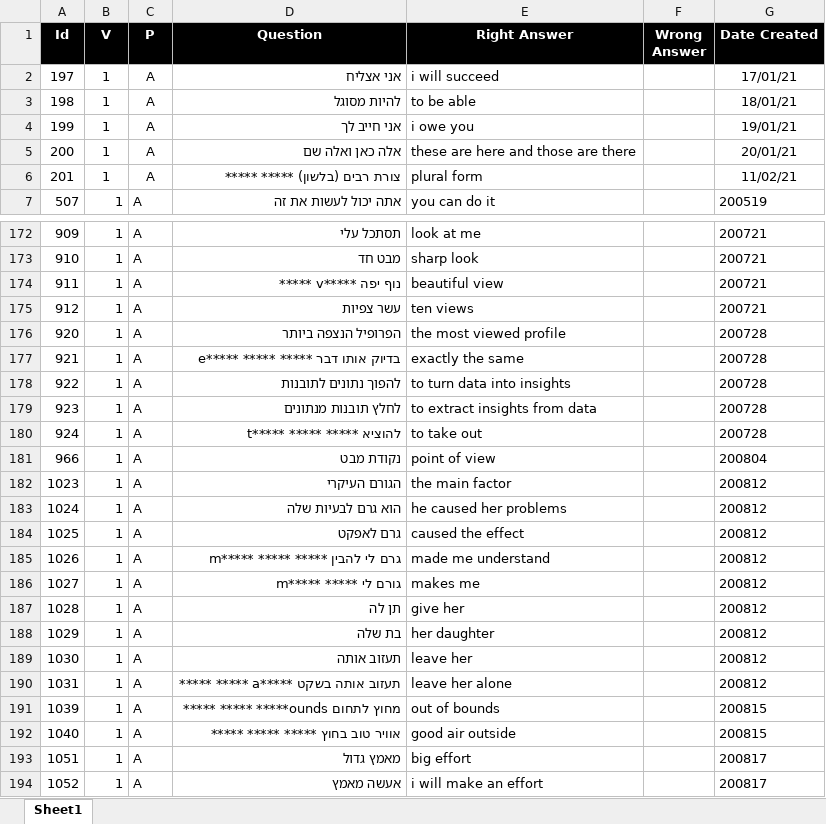
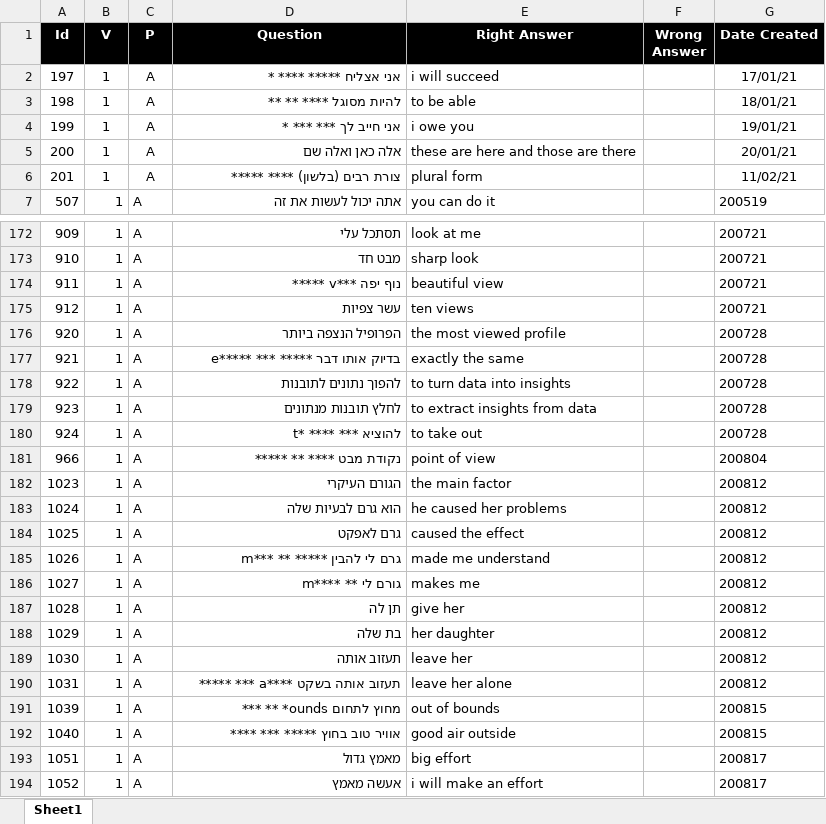
Before and after one commit to valdas1966/myq, an Excel workbook: Questions/English/Phrases 1000.xlsx, sheet Sheet1, drawn as a sheet; only a part is shown, gaps mark what is left out; values as stored, in another font and other column widths than the file's, no borders; conditional formats not drawn; the diff covers the shown part only; the diff names each change by its address in the sheet, - before the commit and + after, or states it on an @@ line.

```diff
--- a/Questions/English/Phrases 1000.xlsx (sheet Sheet1)
+++ b/Questions/English/Phrases 1000.xlsx (sheet Sheet1)
-D2 (Question): אני אצליח
+D2 (Question): אני אצליח ***** **** *
-D3 (Question): להיות מסוגל
+D3 (Question): להיות מסוגל **** ** **
-D4 (Question): אני חייב לך
+D4 (Question): אני חייב לך *** *** *
-D6 (Question): צורת רבים (בלשון) ***** *****
+D6 (Question): צורת רבים (בלשון) **** *****
-D174 (Question): נוף יפה *****v *****
+D174 (Question): נוף יפה ***v *****
-D177 (Question): בדיוק אותו דבר ***** ***** *****e
+D177 (Question): בדיוק אותו דבר ***** *** *****e
-D180 (Question): להוציא ***** ***** *****t
+D180 (Question): להוציא *** **** *t
-D181 (Question): נקודת מבט
+D181 (Question): נקודת מבט **** ** *****
-D185 (Question): גרם לי להבין ***** ***** *****m
+D185 (Question): גרם לי להבין ***** ** ***m
-D186 (Question): גורם לי ***** *****m
+D186 (Question): גורם לי ** ****m
-D190 (Question): תעזוב אותה בשקט *****a ***** *****
+D190 (Question): תעזוב אותה בשקט ****a *** *****
-D191 (Question): מחוץ לתחום ounds***** ***** *****
+D191 (Question): מחוץ לתחום ounds* ** ***
-D192 (Question): אוויר טוב בחוץ ***** ***** *****
+D192 (Question): אוויר טוב בחוץ ***** *** ****
```
Also changed, not shown: 28 edited cells elsewhere in this sheet, Questions/English/Popular 1000.xlsx, Questions/Mathematics/Numbers/Factors.xlsx, 55 other files.
